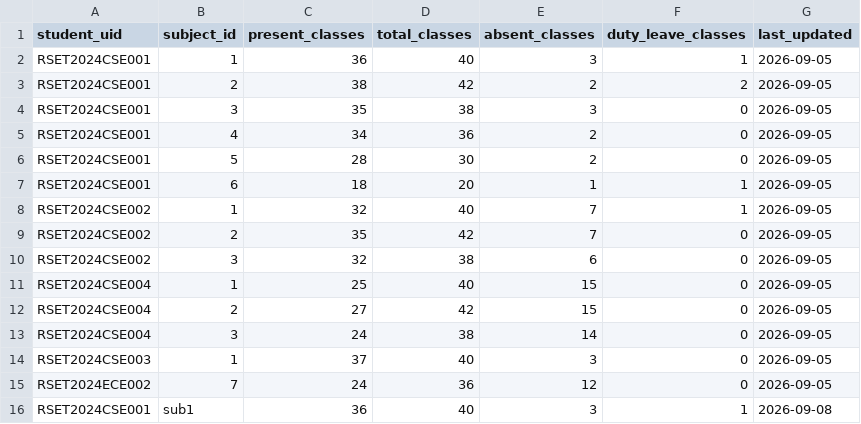
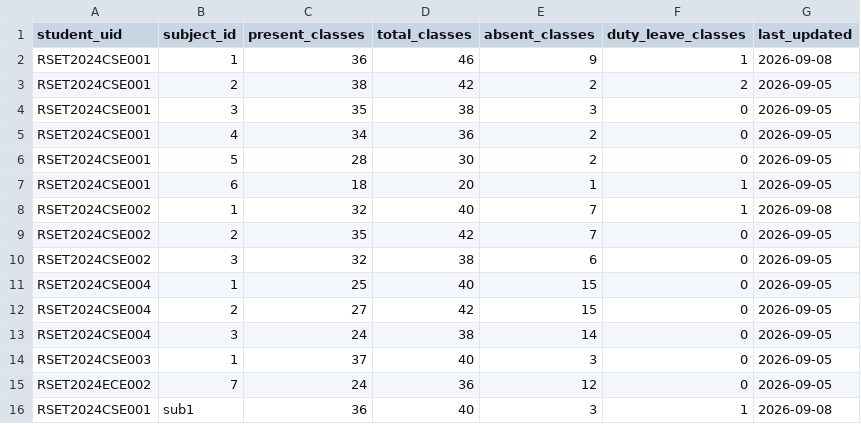
Before and after one commit to niranjanarakesh/RSET_CONNECT, a CSV file: data/attendance.csv, drawn as a sheet.

```diff
--- a/data/attendance.csv
+++ b/data/attendance.csv
@@ -1,3 +1,3 @@
 "student_uid","subject_id","present_classes","total_classes","absent_classes","duty_leave_classes","last_updated"
-"RSET2024CSE001","1","36","40","3","1","2026-09-05"
+"RSET2024CSE001","1","36","46","9","1","2026-09-08"
 "RSET2024CSE001","2","38","42","2","2","2026-09-05"
@@ -7,3 +7,3 @@
 "RSET2024CSE001","6","18","20","1","1","2026-09-05"
-"RSET2024CSE002","1","32","40","7","1","2026-09-05"
+"RSET2024CSE002","1","32","40","7","1","2026-09-08"
 "RSET2024CSE002","2","35","42","7","0","2026-09-05"
```
Also changed, not shown: data/marks.csv, 12 other files.
